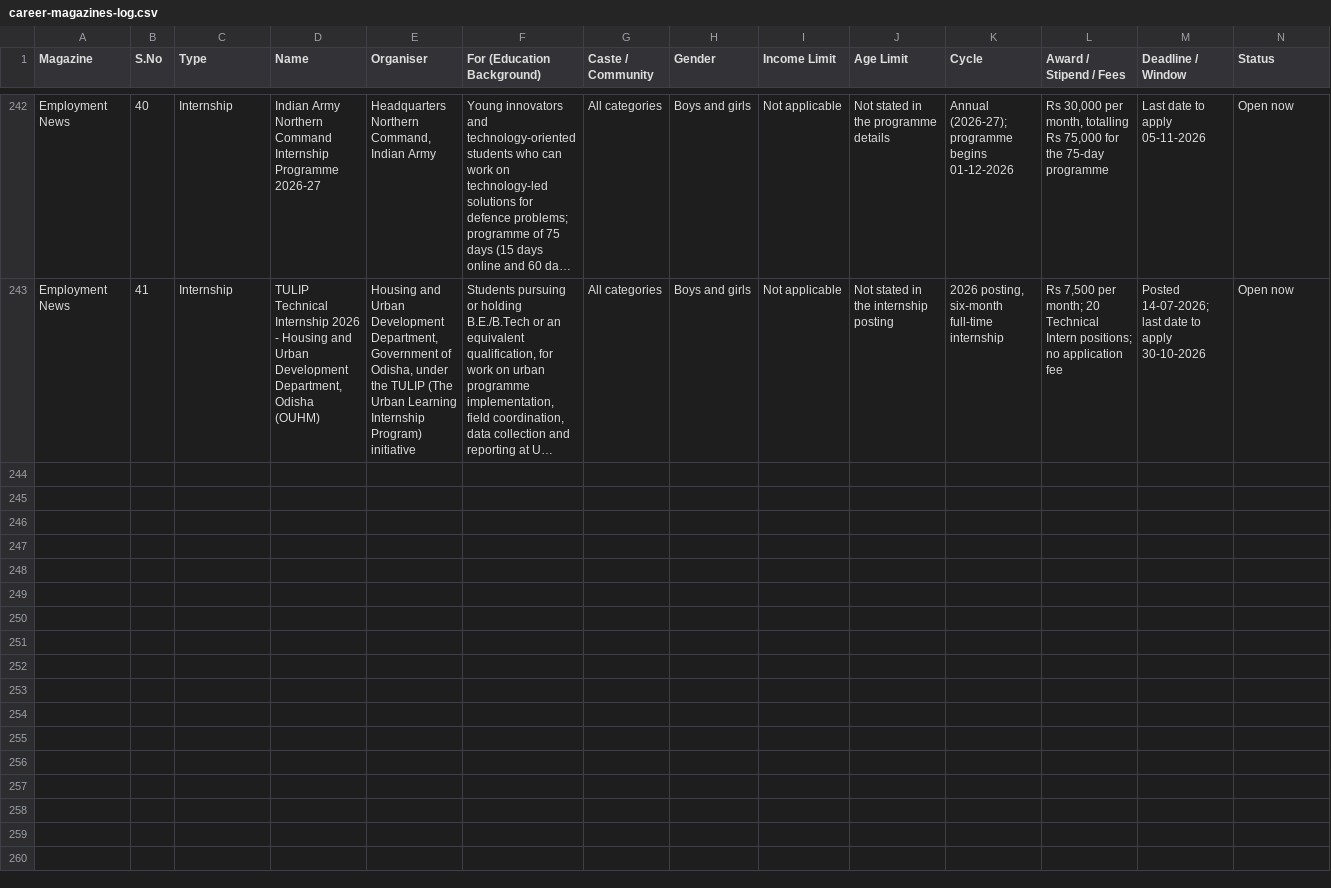
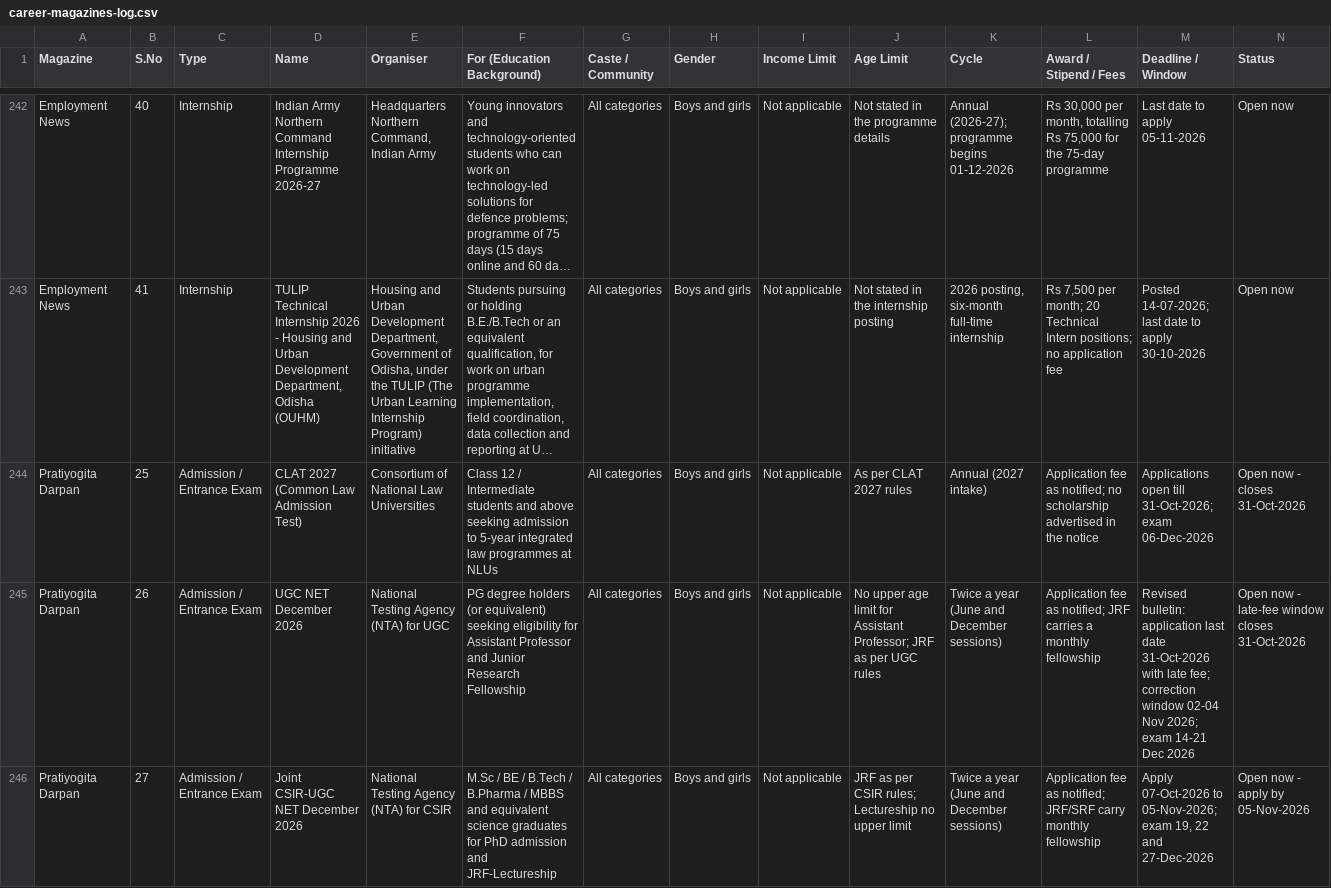
Before and after one commit to ArjunTheUnique/opportunity-tracker, a CSV file: career-magazines/career-magazines-log.csv, drawn as a sheet; only a part is shown, gaps mark what is left out; long unchanged cells end in …; rows hold the shown columns only; the diff covers the shown part only; the diff names each change by its address in the sheet, - before the commit and + after, or states it on an @@ line.

Commit message:
Update scholarships, career opportunities and magazine extraction (29 Oct 2026)

```diff
--- a/career-magazines/career-magazines-log.csv
+++ b/career-magazines/career-magazines-log.csv
+row 244: Pratiyogita Darpan | 25 | Admission / Entrance Exam | CLAT 2027 (Common Law Admission Test) | Consortium of National Law Universities | Class 12 / Intermediate students and above seeking admission to 5-year integrated law programmes at NLUs | All categories | Boys and girls | Not applicable | As per CLAT 2027 rules | Annual (2027 intake) | Application fee as notified; no scholarship advertised in the notice | Applications open till 31-Oct-2026; exam 06-Dec-2026 | Open now - closes 31-Oct-2026
+row 245: Pratiyogita Darpan | 26 | Admission / Entrance Exam | UGC NET December 2026 | National Testing Agency (NTA) for UGC | PG degree holders (or equivalent) seeking eligibility for Assistant Professor and Junior Research Fellowship | All categories | Boys and girls | Not applicable | No upper age limit for Assistant Professor; JRF as per UGC rules | Twice a year (June and December sessions) | Application fee as notified; JRF carries a monthly fellowship | Revised bulletin: application last date 31-Oct-2026 with late fee; correction window 02-04 Nov 2026; exam 14-21 Dec 2026 | Open now - late-fee window closes 31-Oct-2026
+row 246: Pratiyogita Darpan | 27 | Admission / Entrance Exam | Joint CSIR-UGC NET December 2026 | National Testing Agency (NTA) for CSIR | M.Sc / BE / B.Tech / B.Pharma / MBBS and equivalent science graduates for PhD admission and JRF-Lectureship | All categories | Boys and girls | Not applicable | JRF as per CSIR rules; Lectureship no upper limit | Twice a year (June and December sessions) | Application fee as notified; JRF/SRF carry monthly fellowship | Apply 07-Oct-2026 to 05-Nov-2026; exam 19, 22 and 27-Dec-2026 | Open now - apply by 05-Nov-2026
```
Also changed, not shown: 2 added rows and 4 edited cells elsewhere in this file.
